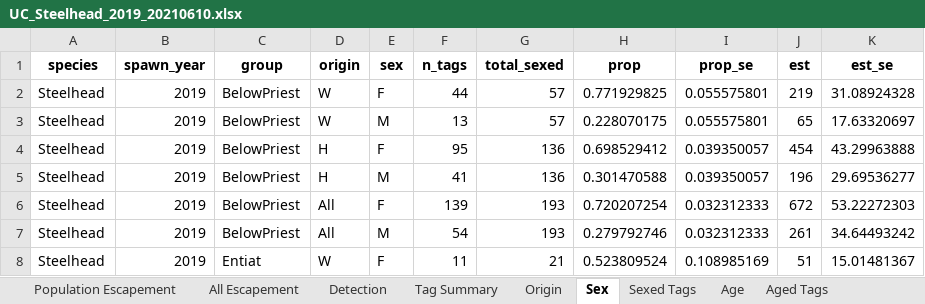
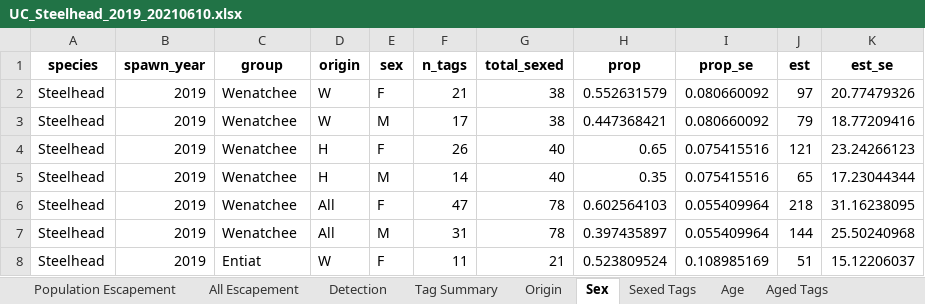
Before and after one commit to fourpeaksenv/DabomPriestRapidsSthd, an Excel workbook: outgoing/estimates/UC_Steelhead_2019_20210610.xlsx, sheet Sex, drawn as a sheet; only a part is shown; values as stored, in another font and other column widths than the file's, no borders; the diff covers the shown part only; the diff names each change by its address in the sheet, - before the commit and + after, or states it on an @@ line.

Commit message:
set population groups as factor, to make them appear in certain order. Better organized origin table. Compiled results for 2019 and 2020 spawn years

```diff
--- a/outgoing/estimates/UC_Steelhead_2019_20210610.xlsx (sheet Sex)
+++ b/outgoing/estimates/UC_Steelhead_2019_20210610.xlsx (sheet Sex)
-C2:C7 (group): BelowPriest
+C2:C7 (group): Wenatchee
-F2 (n_tags): 44
+F2 (n_tags): 21
-G2:G3 (total_sexed): 57
+G2:G3 (total_sexed): 38
-H2 (prop): 0.771929825
+H2 (prop): 0.552631579
-I2:I3 (prop_se): 0.055575801
+I2:I3 (prop_se): 0.080660092
-J2 (est): 219
+J2 (est): 97
-K2 (est_se): 31.08924328
+K2 (est_se): 20.77479326
-F3 (n_tags): 13
+F3 (n_tags): 17
-H3 (prop): 0.228070175
+H3 (prop): 0.447368421
-J3 (est): 65
+J3 (est): 79
-K3 (est_se): 17.63320697
+K3 (est_se): 18.77209416
-F4 (n_tags): 95
+F4 (n_tags): 26
-G4:G5 (total_sexed): 136
+G4:G5 (total_sexed): 40
-H4 (prop): 0.698529412
+H4 (prop): 0.65
-I4:I5 (prop_se): 0.039350057
+I4:I5 (prop_se): 0.075415516
-J4 (est): 454
+J4 (est): 121
-K4 (est_se): 43.29963888
+K4 (est_se): 23.24266123
-F5 (n_tags): 41
+F5 (n_tags): 14
-H5 (prop): 0.301470588
+H5 (prop): 0.35
-J5 (est): 196
+J5 (est): 65
-K5 (est_se): 29.69536277
+K5 (est_se): 17.23044344
-F6 (n_tags): 139
+F6 (n_tags): 47
-G6:G7 (total_sexed): 193
+G6:G7 (total_sexed): 78
-H6 (prop): 0.720207254
+H6 (prop): 0.602564103
-I6:I7 (prop_se): 0.032312333
+I6:I7 (prop_se): 0.055409964
-J6 (est): 672
+J6 (est): 218
-K6 (est_se): 53.22272303
+K6 (est_se): 31.16238095
-F7 (n_tags): 54
+F7 (n_tags): 31
-H7 (prop): 0.279792746
+H7 (prop): 0.397435897
-J7 (est): 261
+J7 (est): 144
-K7 (est_se): 34.64493242
+K7 (est_se): 25.50240968
-K8 (est_se): 15.01481367
+K8 (est_se): 15.12206037
```
Also changed, not shown: 6 added rows, 6 removed rows and 27 edited cells elsewhere in this sheet, sheet BioSummary, sheet Age, sheet All Escapement, sheet Population Escapement, sheet Sexed Tags, sheet Aged Tags, 1 more sheet, 2 other files.
